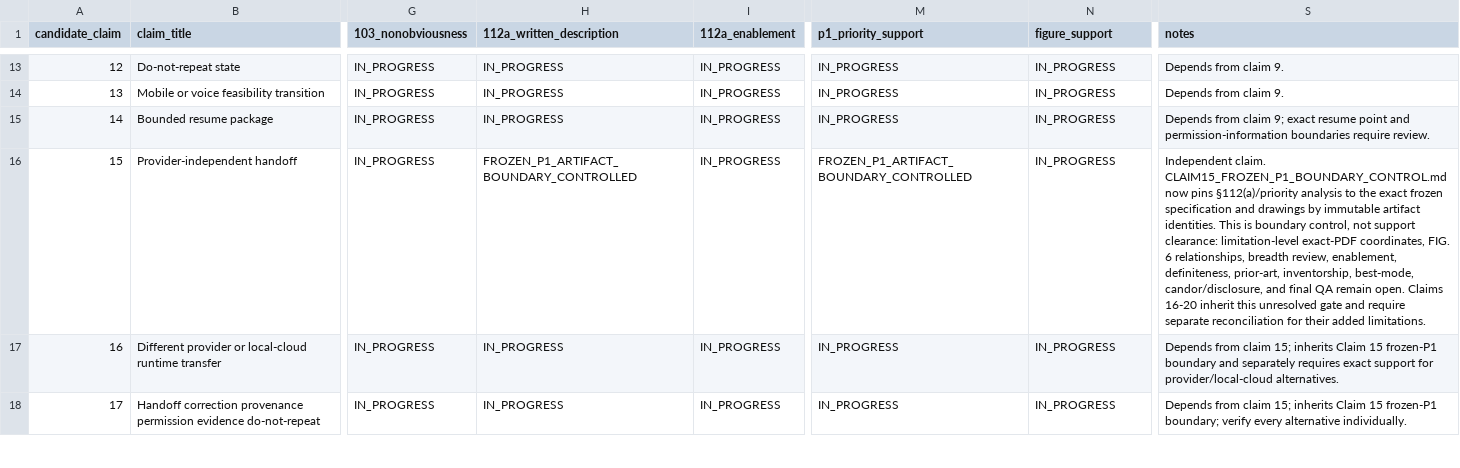
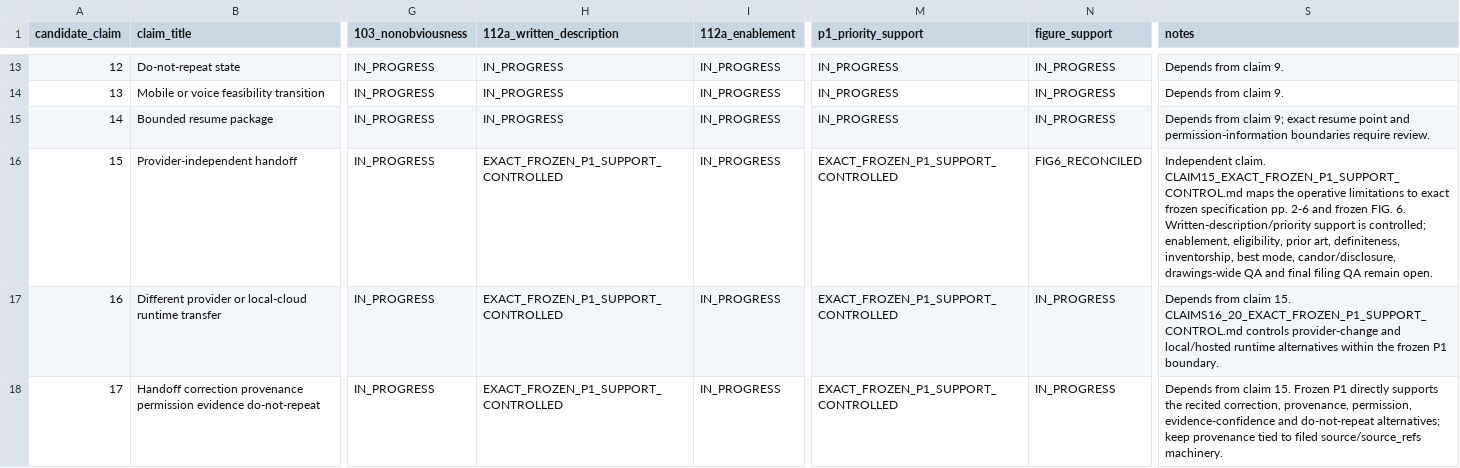
Before and after one commit to krias1/Adroitech-patent-proof, a CSV file: P1/NONPROVISIONAL_CLAIM_READINESS.csv, drawn as a sheet; only a part is shown, gaps mark what is left out; the diff covers the shown part only; the diff names each change by its address in the sheet, - before the commit and + after, or states it on an @@ line.

Commit message:
Sync Claims 15-20 frozen-P1 support readiness

```diff
--- a/P1/NONPROVISIONAL_CLAIM_READINESS.csv
+++ b/P1/NONPROVISIONAL_CLAIM_READINESS.csv
-H16 (112a_written_description): FROZEN_P1_ARTIFACT_BOUNDARY_CONTROLLED
+H16 (112a_written_description): EXACT_FROZEN_P1_SUPPORT_CONTROLLED
-M16 (p1_priority_support): FROZEN_P1_ARTIFACT_BOUNDARY_CONTROLLED
+M16 (p1_priority_support): EXACT_FROZEN_P1_SUPPORT_CONTROLLED
-N16 (figure_support): IN_PROGRESS
+N16 (figure_support): FIG6_RECONCILED
-S16 (notes): Independent claim. CLAIM15_FROZEN_P1_BOUNDARY_CONTROL.md now pins §112(a)/priority analysis to the exact frozen specification and drawings by immutable artifact identities. This is boundary control, not support clearance: limitation-level exact-PDF coordinates, FIG. 6 relationships, breadth review, enablement, definiteness, prior-art, inventorship, best-mode, candor/disclosure, and final QA remain open. Claims 16-20 inherit this unresolved gate and require separate reconciliation for their added limitations.
+S16 (notes): Independent claim. CLAIM15_EXACT_FROZEN_P1_SUPPORT_CONTROL.md maps the operative limitations to exact frozen specification pp. 2-6 and frozen FIG. 6. Written-description/priority support is controlled; enablement, eligibility, prior art, definiteness, inventorship, best mode, candor/disclosure, drawings-wide QA and final filing QA remain open.
-H17:H18 (112a_written_description): IN_PROGRESS
+H17:H18 (112a_written_description): EXACT_FROZEN_P1_SUPPORT_CONTROLLED
-M17:M18 (p1_priority_support): IN_PROGRESS
+M17:M18 (p1_priority_support): EXACT_FROZEN_P1_SUPPORT_CONTROLLED
-S17 (notes): …from claim 15; inherits Claim 15 frozen-P1 boundary and separately requires exact support for provider/local-cloud alternatives.
+S17 (notes): …from claim 15. CLAIMS16_20_EXACT_FROZEN_P1_SUPPORT_CONTROL.md controls provider-change and local/hosted runtime alternatives within the frozen P1 boundary.
-S18 (notes): …from claim 15; inherits Claim 15 frozen-P1 boundary; verify every alternative individually.
+S18 (notes): …from claim 15. Frozen P1 directly supports the recited correction, provenance, permission, evidence-confidence and do-not-repeat alternatives; keep provenance tied to filed source/source_refs machinery.
```
Also changed, not shown: 11 edited cells elsewhere in this file.
